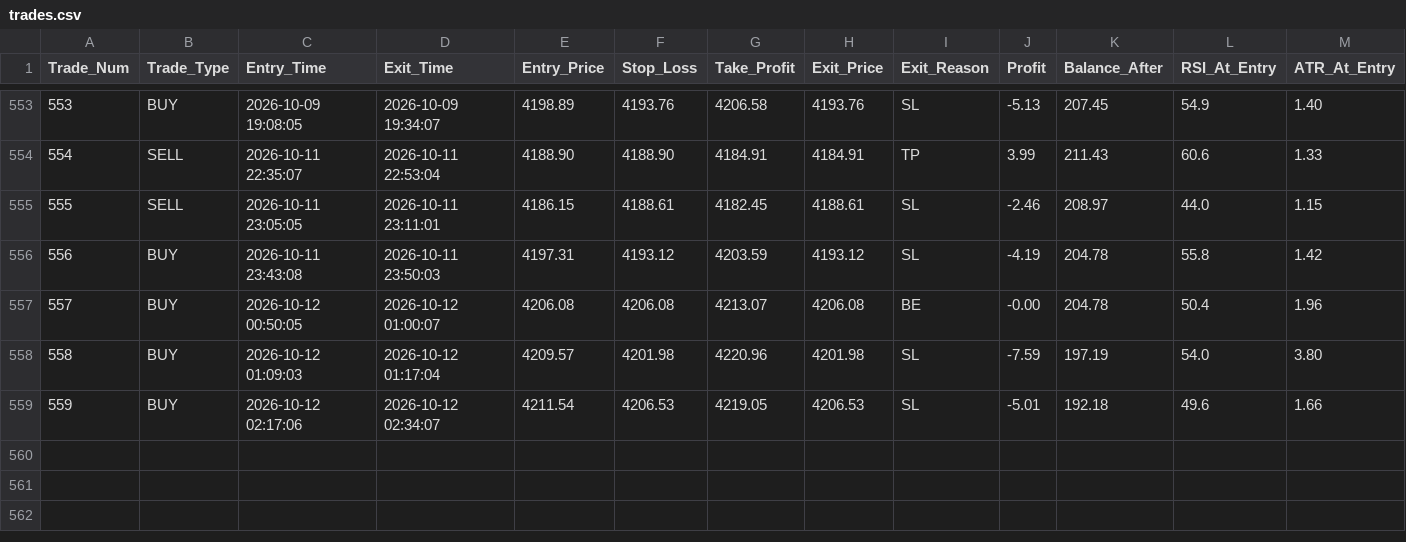
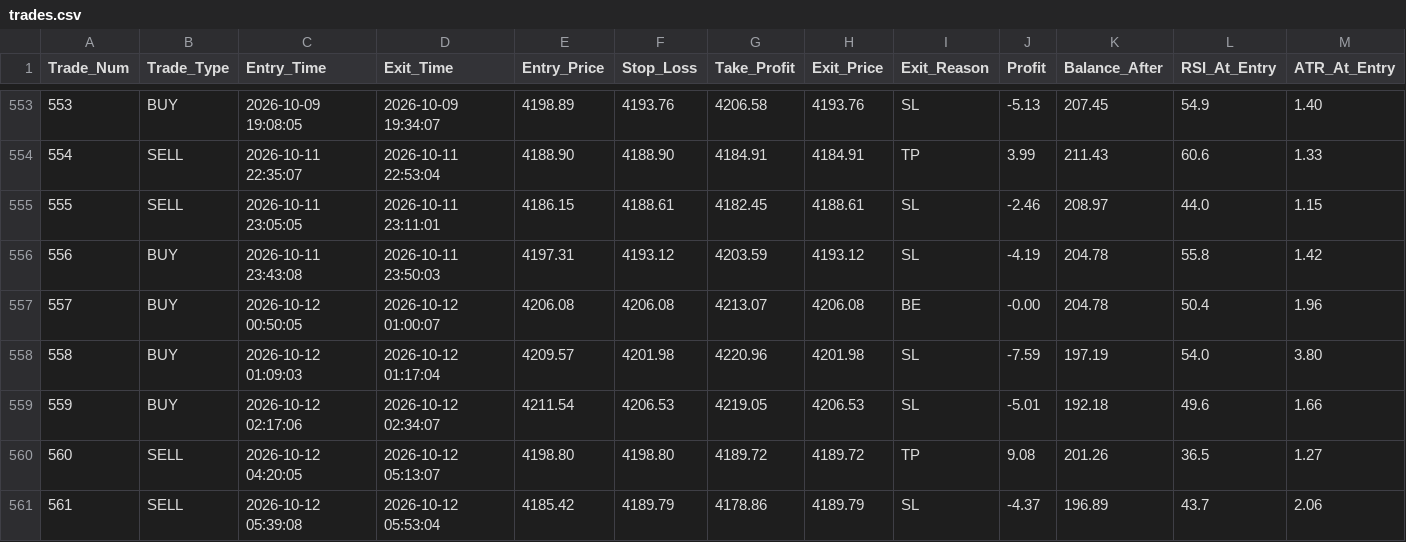
Before and after one commit to shashidaren/gold-trading-bot, a CSV file: trades.csv, drawn as a sheet; only a part is shown, gaps mark what is left out; rows hold the shown columns only; the diff names each change by its address in the sheet, - before the commit and + after, or states it on an @@ line.

Commit message:
data collection 216

```diff
--- a/trades.csv
+++ b/trades.csv
+row 560: 560 | SELL | 2026-10-12 04:20:05 | 2026-10-12 05:13:07 | 4198.80 | 4198.80 | 4189.72 | 4189.72 | TP | 9.08 | 201.26 | 36.5 | 1.27
+row 561: 561 | SELL | 2026-10-12 05:39:08 | 2026-10-12 05:53:04 | 4185.42 | 4189.79 | 4178.86 | 4189.79 | SL | -4.37 | 196.89 | 43.7 | 2.06
```
Also changed, not shown: 2 other files.
